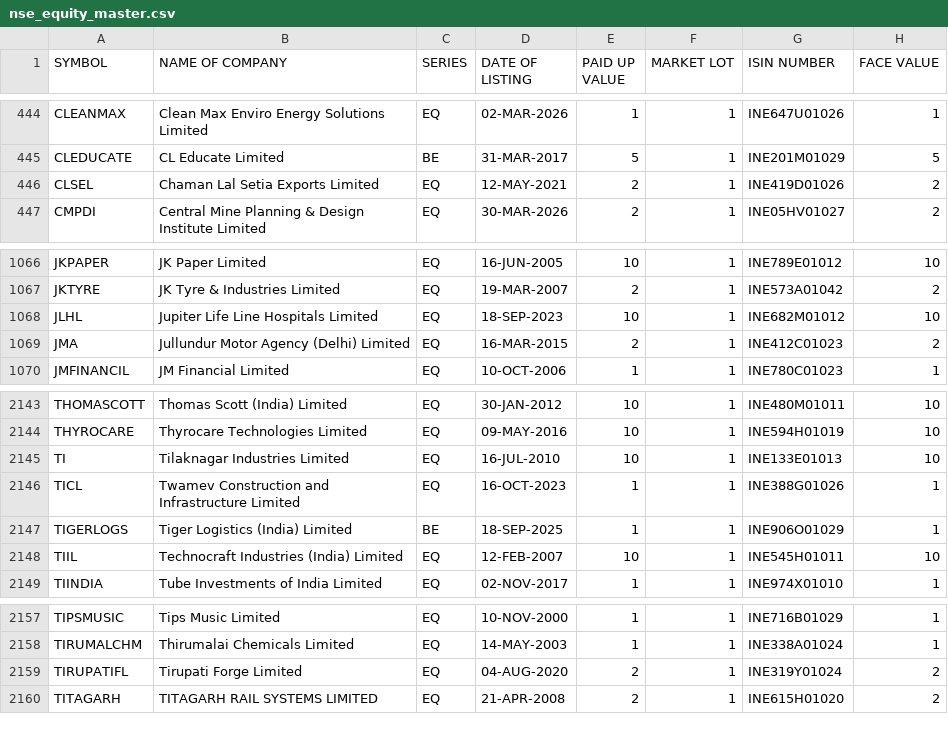
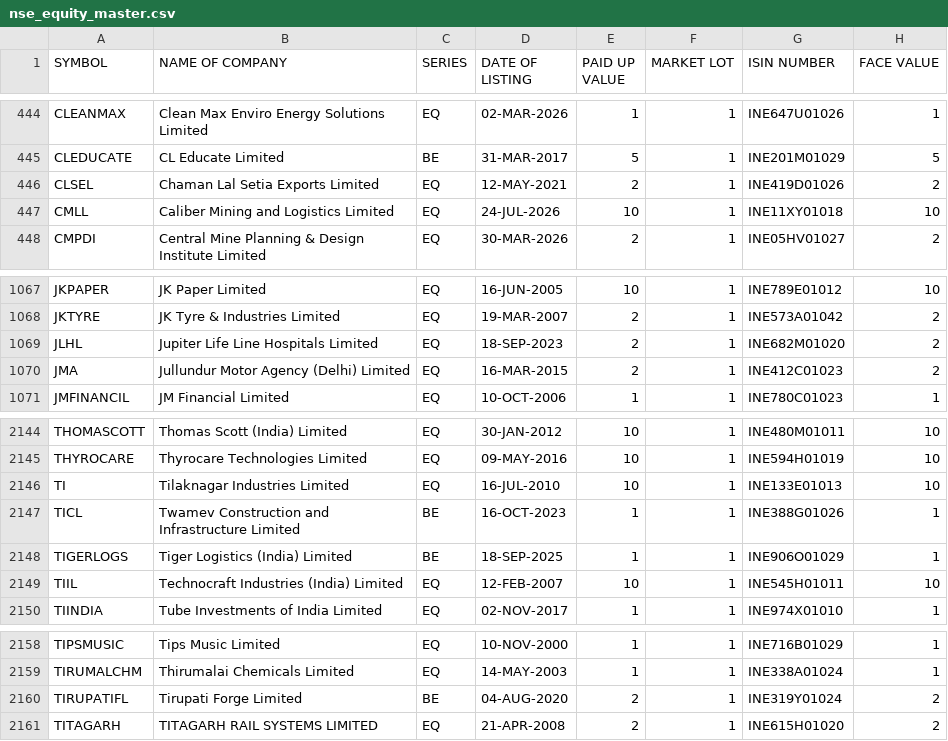
Before and after one commit to krishnaoj-stack/Stock---Dashboard, a CSV file: data/reference/nse_equity_master.csv, drawn as a sheet; only a part is shown, gaps mark what is left out.

```diff
--- a/data/reference/nse_equity_master.csv
+++ b/data/reference/nse_equity_master.csv
@@ -446,2 +446,3 @@ CLEDUCATE,CL Educate Limited,BE,31-MAR-2017,5,1,INE201M01029,5
 CLSEL,Chaman Lal Setia Exports Limited,EQ,12-MAY-2021,2,1,INE419D01026,2
+CMLL,Caliber Mining and Logistics Limited,EQ,24-JUL-2026,10,1,INE11XY01018,10
 CMPDI,Central Mine Planning & Design Institute Limited,EQ,30-MAR-2026,2,1,INE05HV01027,2
@@ -1067,3 +1068,3 @@ JKPAPER,JK Paper Limited,EQ,16-JUN-2005,10,1,INE789E01012,10
 JKTYRE,JK Tyre & Industries Limited,EQ,19-MAR-2007,2,1,INE573A01042,2
-JLHL,Jupiter Life Line Hospitals Limited,EQ,18-SEP-2023,10,1,INE682M01012,10
+JLHL,Jupiter Life Line Hospitals Limited,EQ,18-SEP-2023,2,1,INE682M01020,2
 JMA,Jullundur Motor Agency (Delhi) Limited,EQ,16-MAR-2015,2,1,INE412C01023,2
@@ -2145,3 +2146,3 @@ THYROCARE,Thyrocare Technologies Limited,EQ,09-MAY-2016,10,1,INE594H01019,10
 TI,Tilaknagar Industries Limited,EQ,16-JUL-2010,10,1,INE133E01013,10
-TICL,Twamev Construction and Infrastructure Limited,EQ,16-OCT-2023,1,1,INE388G01026,1
+TICL,Twamev Construction and Infrastructure Limited,BE,16-OCT-2023,1,1,INE388G01026,1
 TIGERLOGS,Tiger Logistics (India) Limited,BE,18-SEP-2025,1,1,INE906O01029,1
@@ -2158,3 +2159,3 @@ TIPSMUSIC,Tips Music Limited,EQ,10-NOV-2000,1,1,INE716B01029,1
 TIRUMALCHM,Thirumalai Chemicals Limited,EQ,14-MAY-2003,1,1,INE338A01024,1
-TIRUPATIFL,Tirupati Forge Limited,EQ,04-AUG-2020,2,1,INE319Y01024,2
+TIRUPATIFL,Tirupati Forge Limited,BE,04-AUG-2020,2,1,INE319Y01024,2
 TITAGARH,TITAGARH RAIL SYSTEMS LIMITED,EQ,21-APR-2008,2,1,INE615H01020,2
```
Also changed, not shown: data/output/latest.csv.
